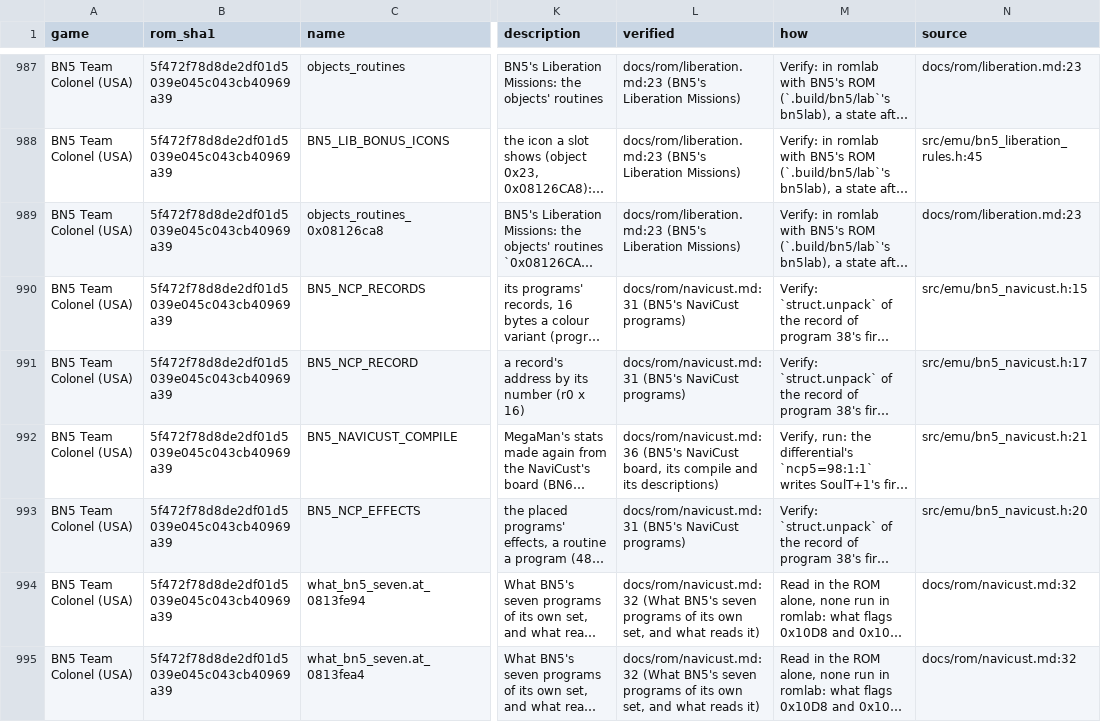
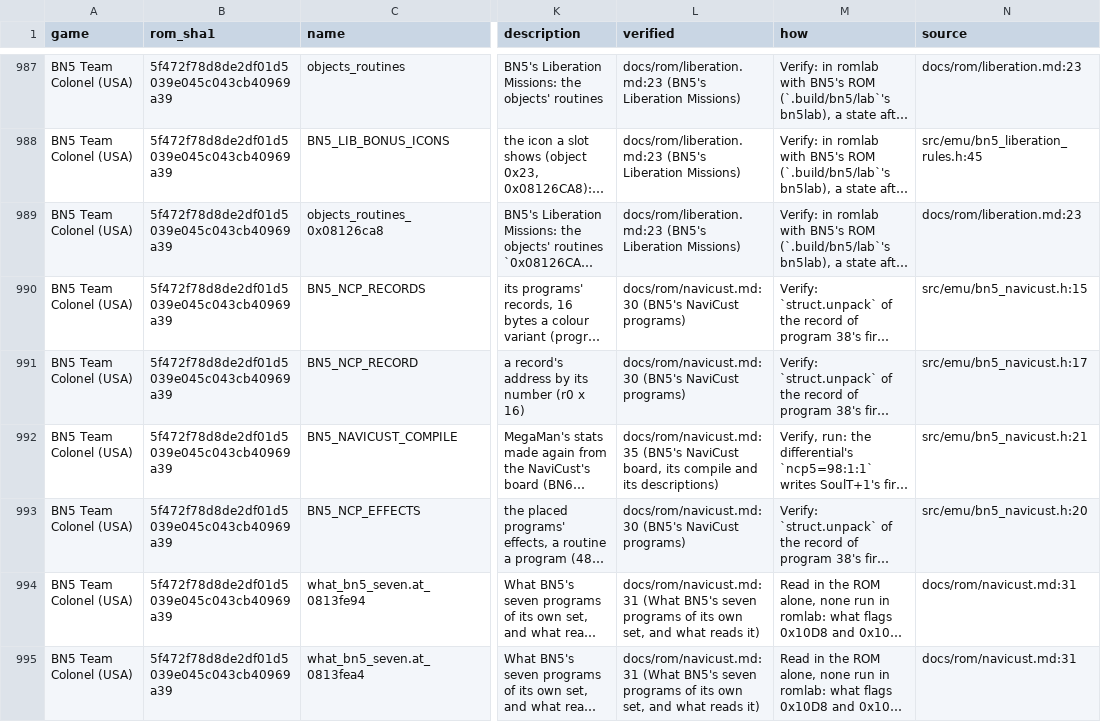
Before and after one commit to saschb2b/Mega-Man-Battle-Network-Cyberworld-Endless, a CSV file: docs/symbols/bn5-colonel-us.csv, drawn as a sheet; only a part is shown, gaps mark what is left out; long unchanged cells end in …; the diff covers the shown part only; the diff names each change by its address in the sheet, - before the commit and + after, or states it on an @@ line.

```diff
--- a/docs/symbols/bn5-colonel-us.csv
+++ b/docs/symbols/bn5-colonel-us.csv
-L990:L991 (verified): docs/rom/navicust.md:31 (BN5's NaviCust…
+L990:L991 (verified): docs/rom/navicust.md:30 (BN5's NaviCust…
-L992 (verified): docs/rom/navicust.md:36 (BN5's NaviCust…
+L992 (verified): docs/rom/navicust.md:35 (BN5's NaviCust…
-L993 (verified): docs/rom/navicust.md:31 (BN5's NaviCust…
+L993 (verified): docs/rom/navicust.md:30 (BN5's NaviCust…
-L994:L995 (verified): docs/rom/navicust.md:32 (What BN5's…
+L994:L995 (verified): docs/rom/navicust.md:31 (What BN5's…
-N994:N995 (source): docs/rom/navicust.md:32
+N994:N995 (source): docs/rom/navicust.md:31
```
Also changed, not shown: 26 edited cells elsewhere in this file, 9 other files.
